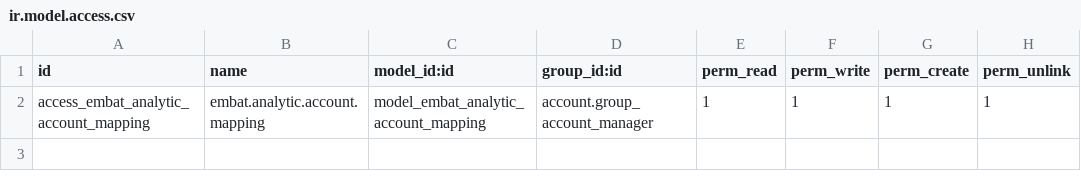
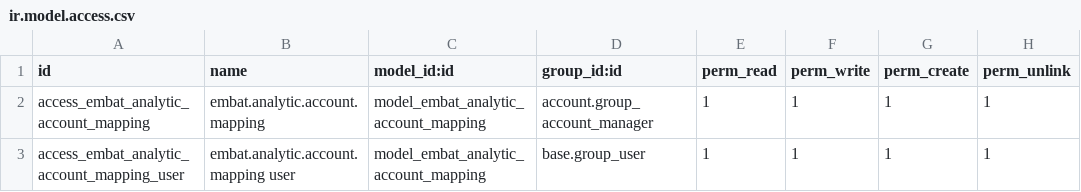
Before and after one commit to acysos/embat, a CSV file: account_embat/security/ir.model.access.csv, drawn as a sheet.

```diff
--- a/account_embat/security/ir.model.access.csv
+++ b/account_embat/security/ir.model.access.csv
@@ -2 +2,2 @@ id,name,model_id:id,group_id:id,perm_read,perm_write,perm_create,perm_unlink
 access_embat_analytic_account_mapping,embat.analytic.account.mapping,model_embat_analytic_account_mapping,account.group_account_manager,1,1,1,1
+access_embat_analytic_account_mapping_user,embat.analytic.account.mapping user,model_embat_analytic_account_mapping,base.group_user,1,1,1,1
```
Also changed, not shown: base_embat/security/ir.model.access.csv, 25 other files.
